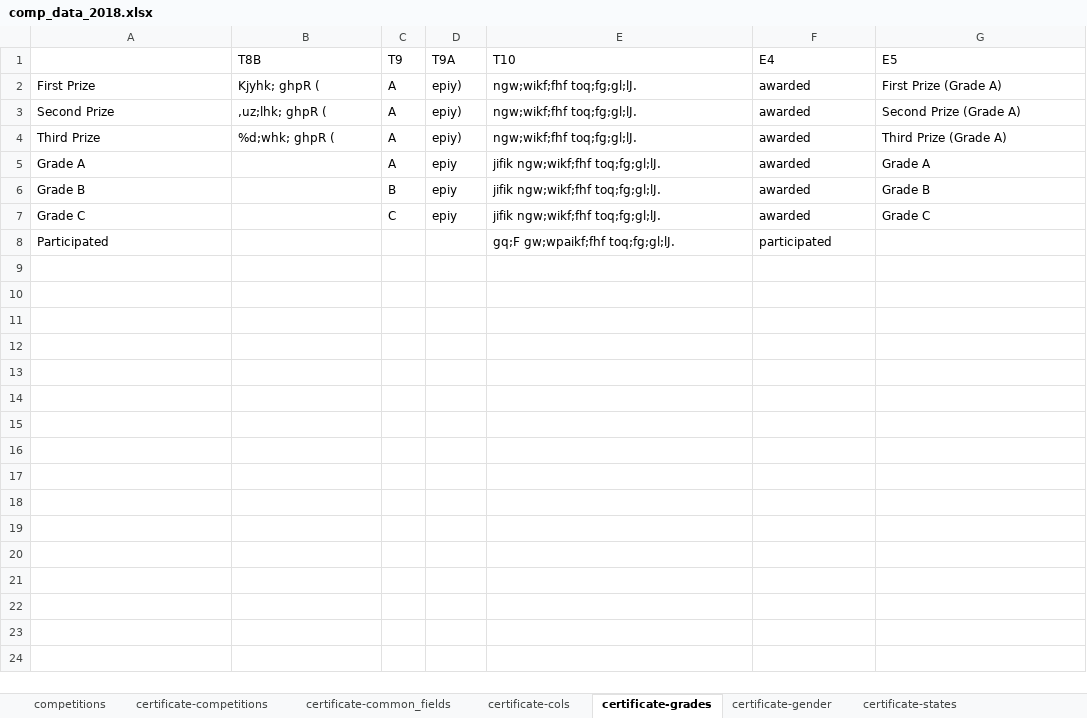
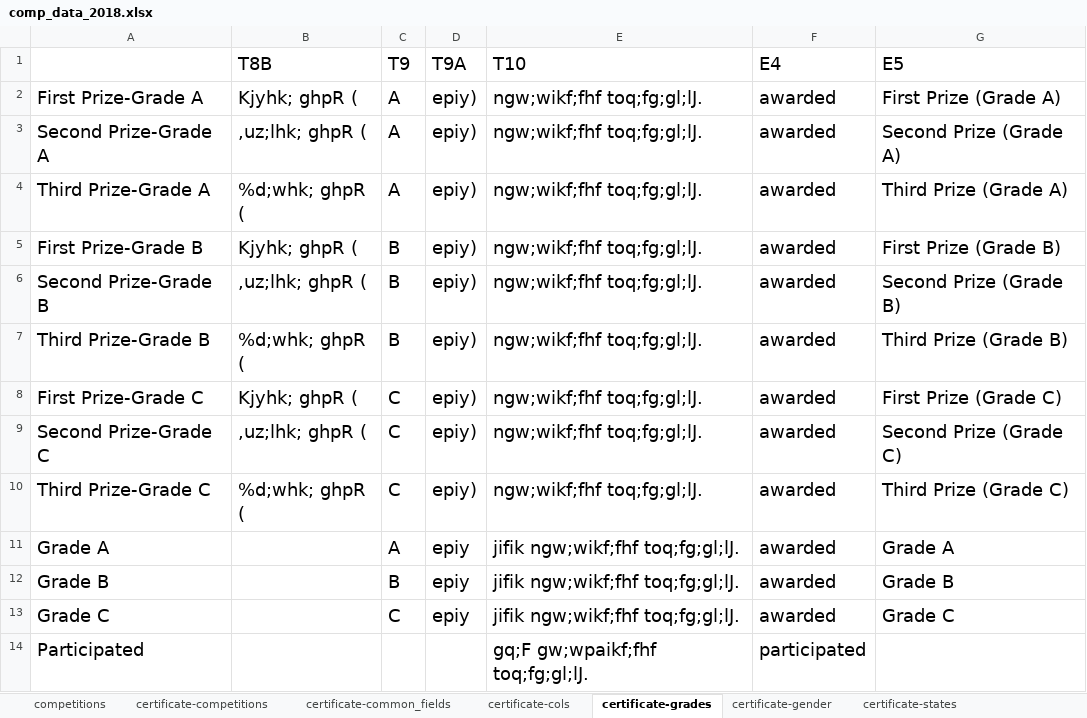
Before and after one commit to sabeshuom/asogt, an Excel workbook: media/comp_data_2018.xlsx, sheet certificate-grades, drawn as a sheet; values as stored, in another font and other column widths than the file's, no borders; addresses are those after the commit; the diff names each change by its address in the sheet, - before the commit and + after, or states it on an @@ line.

```diff
--- a/media/comp_data_2018.xlsx (sheet certificate-grades)
+++ b/media/comp_data_2018.xlsx (sheet certificate-grades)
@@ B1:G1 text size: larger @@
-A2: First Prize
+A2: First Prize-Grade A
@@ A2:G4 text size: larger @@
-A3: Second Prize
+A3: Second Prize-Grade A
-A4: Third Prize
+A4: Third Prize-Grade A
+row 5: First Prize-Grade B | Kjyhk; ghpR ( | B | epiy) | ngw;wikf;fhf toq;fg;gl;lJ. | awarded | First Prize (Grade B)
+row 6: Second Prize-Grade B | ,uz;lhk; ghpR ( | B | epiy) | ngw;wikf;fhf toq;fg;gl;lJ. | awarded | Second Prize (Grade B)
+row 7: Third Prize-Grade B | %d;whk; ghpR ( | B | epiy) | ngw;wikf;fhf toq;fg;gl;lJ. | awarded | Third Prize (Grade B)
+row 8: First Prize-Grade C | Kjyhk; ghpR ( | C | epiy) | ngw;wikf;fhf toq;fg;gl;lJ. | awarded | First Prize (Grade C)
+row 9: Second Prize-Grade C | ,uz;lhk; ghpR ( | C | epiy) | ngw;wikf;fhf toq;fg;gl;lJ. | awarded | Second Prize (Grade C)
+row 10: Third Prize-Grade C | %d;whk; ghpR ( | C | epiy) | ngw;wikf;fhf toq;fg;gl;lJ. | awarded | Third Prize (Grade C)
@@ A11:A14 text size: larger @@
@@ C11:G13 text size: larger @@
@@ E14:F14 text size: larger @@
```
Also changed, not shown: 5 other files.
